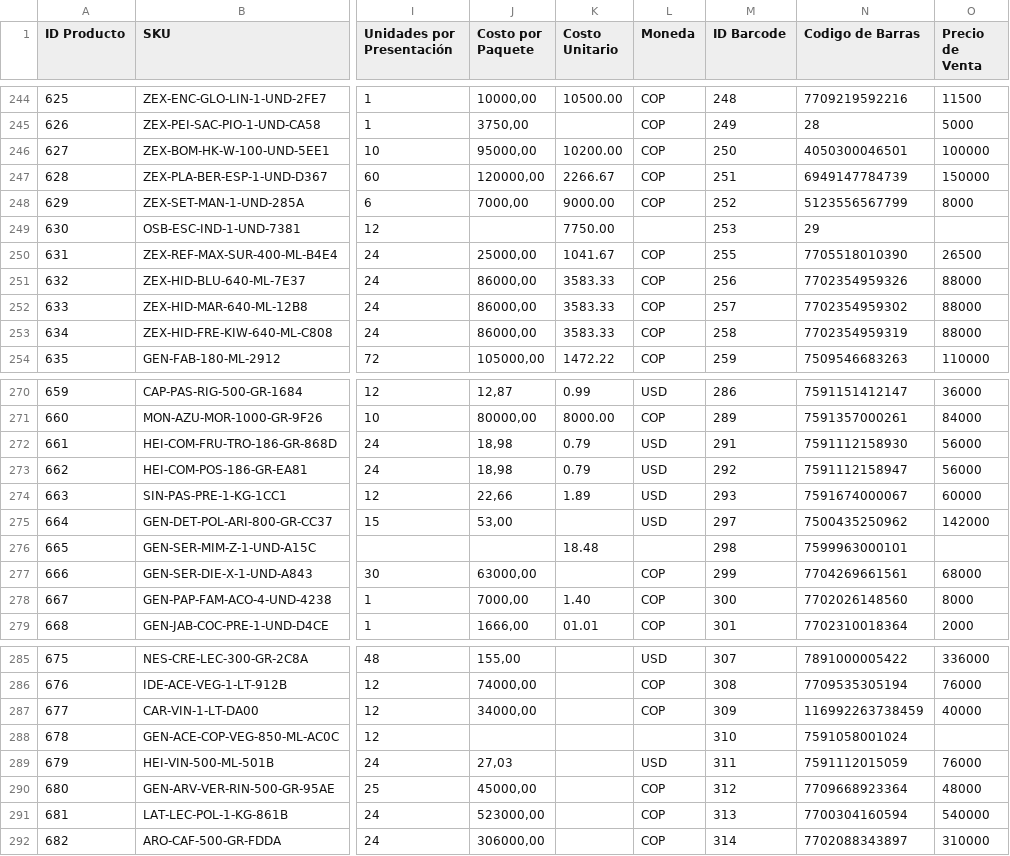
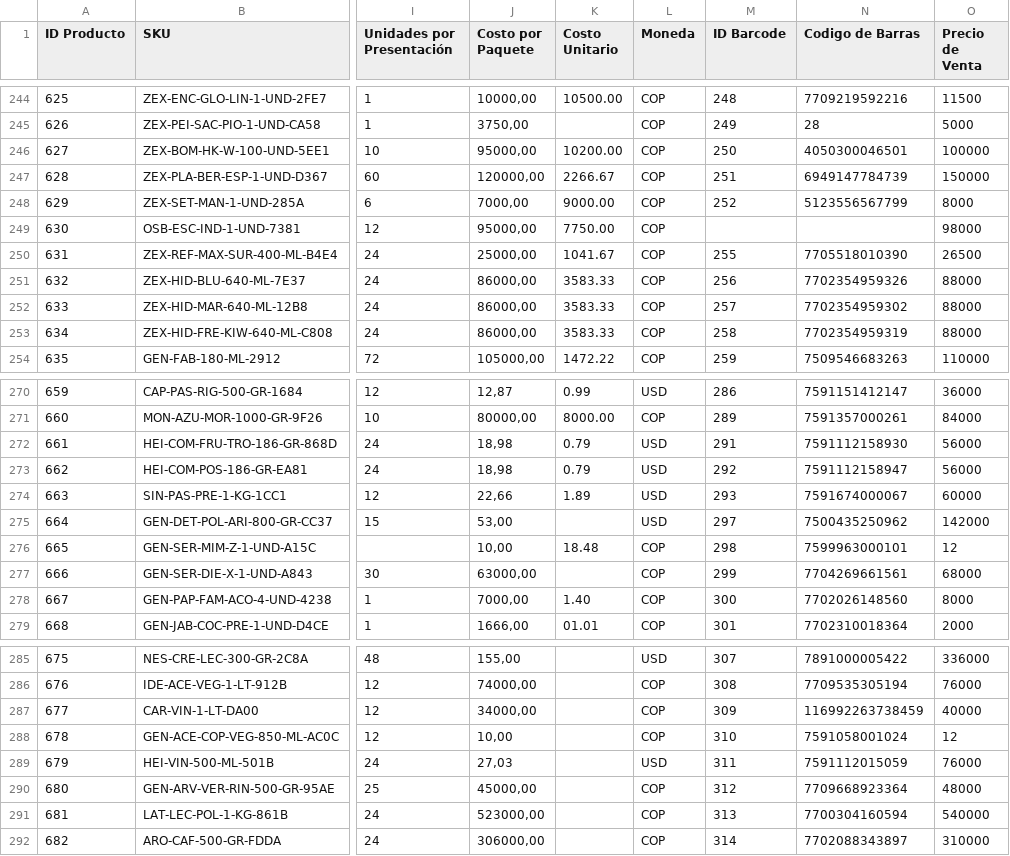
Before and after one commit to J4rias/Emprendimiento-Lobo, a CSV file: backend/data.csv, drawn as a sheet; only a part is shown, gaps mark what is left out; the diff names each change by its address in the sheet, - before the commit and + after, or states it on an @@ line.

Commit message:
correccion a script precios

```diff
--- a/backend/data.csv
+++ b/backend/data.csv
-J249 (Costo por Paquete): (empty)
+J249 (Costo por Paquete): 95000,00
-L249 (Moneda): (empty)
+L249 (Moneda): COP
-M249 (ID Barcode): 253
+M249 (ID Barcode): (empty)
-N249 (Codigo de Barras): 29
+N249 (Codigo de Barras): (empty)
-O249 (Precio de Venta): (empty)
+O249 (Precio de Venta): 98000
-J276 (Costo por Paquete): (empty)
+J276 (Costo por Paquete): 10,00
-L276 (Moneda): (empty)
+L276 (Moneda): COP
-O276 (Precio de Venta): (empty)
+O276 (Precio de Venta): 12
-J288 (Costo por Paquete): (empty)
+J288 (Costo por Paquete): 10,00
-L288 (Moneda): (empty)
+L288 (Moneda): COP
-O288 (Precio de Venta): (empty)
+O288 (Precio de Venta): 12
```
Also changed, not shown: 1 other file.
